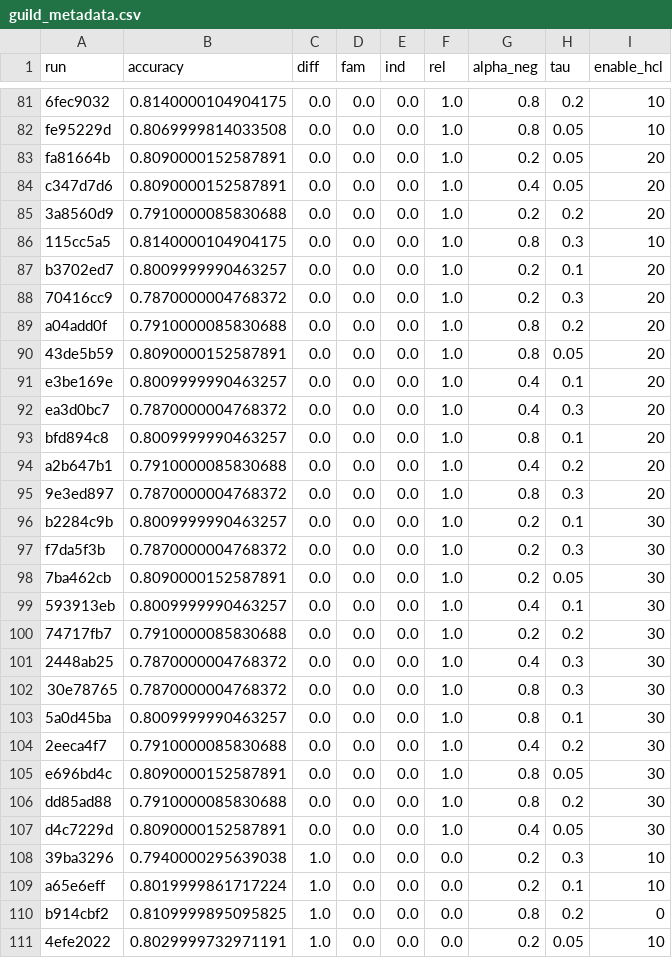
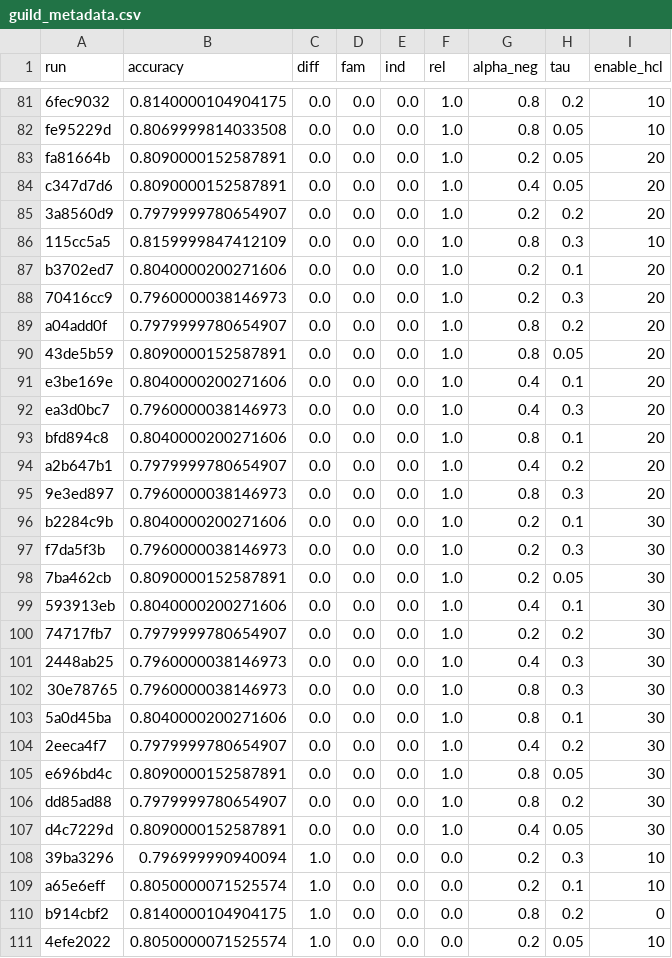
Before and after one commit to vitalwarley/research, a CSV file: notebooks/fg2025_2/results/experiments/guild_metadata.csv, drawn as a sheet; only a part is shown, gaps mark what is left out; the diff covers the shown part only.

```diff
--- a/notebooks/fg2025_2/results/experiments/guild_metadata.csv
+++ b/notebooks/fg2025_2/results/experiments/guild_metadata.csv
@@ -84,28 +84,28 @@ fa81664b,0.8090000152587891,0.0,0.0,0.0,1.0,0.2,0.05,20
 c347d7d6,0.8090000152587891,0.0,0.0,0.0,1.0,0.4,0.05,20
-3a8560d9,0.7910000085830688,0.0,0.0,0.0,1.0,0.2,0.2,20
-115cc5a5,0.8140000104904175,0.0,0.0,0.0,1.0,0.8,0.3,10
-b3702ed7,0.8009999990463257,0.0,0.0,0.0,1.0,0.2,0.1,20
-70416cc9,0.7870000004768372,0.0,0.0,0.0,1.0,0.2,0.3,20
-a04add0f,0.7910000085830688,0.0,0.0,0.0,1.0,0.8,0.2,20
+3a8560d9,0.7979999780654907,0.0,0.0,0.0,1.0,0.2,0.2,20
+115cc5a5,0.8159999847412109,0.0,0.0,0.0,1.0,0.8,0.3,10
+b3702ed7,0.8040000200271606,0.0,0.0,0.0,1.0,0.2,0.1,20
+70416cc9,0.7960000038146973,0.0,0.0,0.0,1.0,0.2,0.3,20
+a04add0f,0.7979999780654907,0.0,0.0,0.0,1.0,0.8,0.2,20
 43de5b59,0.8090000152587891,0.0,0.0,0.0,1.0,0.8,0.05,20
-e3be169e,0.8009999990463257,0.0,0.0,0.0,1.0,0.4,0.1,20
-ea3d0bc7,0.7870000004768372,0.0,0.0,0.0,1.0,0.4,0.3,20
-bfd894c8,0.8009999990463257,0.0,0.0,0.0,1.0,0.8,0.1,20
-a2b647b1,0.7910000085830688,0.0,0.0,0.0,1.0,0.4,0.2,20
-9e3ed897,0.7870000004768372,0.0,0.0,0.0,1.0,0.8,0.3,20
-b2284c9b,0.8009999990463257,0.0,0.0,0.0,1.0,0.2,0.1,30
-f7da5f3b,0.7870000004768372,0.0,0.0,0.0,1.0,0.2,0.3,30
+e3be169e,0.8040000200271606,0.0,0.0,0.0,1.0,0.4,0.1,20
+ea3d0bc7,0.7960000038146973,0.0,0.0,0.0,1.0,0.4,0.3,20
+bfd894c8,0.8040000200271606,0.0,0.0,0.0,1.0,0.8,0.1,20
+a2b647b1,0.7979999780654907,0.0,0.0,0.0,1.0,0.4,0.2,20
+9e3ed897,0.7960000038146973,0.0,0.0,0.0,1.0,0.8,0.3,20
+b2284c9b,0.8040000200271606,0.0,0.0,0.0,1.0,0.2,0.1,30
+f7da5f3b,0.7960000038146973,0.0,0.0,0.0,1.0,0.2,0.3,30
 7ba462cb,0.8090000152587891,0.0,0.0,0.0,1.0,0.2,0.05,30
-593913eb,0.8009999990463257,0.0,0.0,0.0,1.0,0.4,0.1,30
-74717fb7,0.7910000085830688,0.0,0.0,0.0,1.0,0.2,0.2,30
-2448ab25,0.7870000004768372,0.0,0.0,0.0,1.0,0.4,0.3,30
-30e78765,0.7870000004768372,0.0,0.0,0.0,1.0,0.8,0.3,30
-5a0d45ba,0.8009999990463257,0.0,0.0,0.0,1.0,0.8,0.1,30
-2eeca4f7,0.7910000085830688,0.0,0.0,0.0,1.0,0.4,0.2,30
+593913eb,0.8040000200271606,0.0,0.0,0.0,1.0,0.4,0.1,30
+74717fb7,0.7979999780654907,0.0,0.0,0.0,1.0,0.2,0.2,30
+2448ab25,0.7960000038146973,0.0,0.0,0.0,1.0,0.4,0.3,30
+30e78765,0.7960000038146973,0.0,0.0,0.0,1.0,0.8,0.3,30
+5a0d45ba,0.8040000200271606,0.0,0.0,0.0,1.0,0.8,0.1,30
+2eeca4f7,0.7979999780654907,0.0,0.0,0.0,1.0,0.4,0.2,30
 e696bd4c,0.8090000152587891,0.0,0.0,0.0,1.0,0.8,0.05,30
-dd85ad88,0.7910000085830688,0.0,0.0,0.0,1.0,0.8,0.2,30
+dd85ad88,0.7979999780654907,0.0,0.0,0.0,1.0,0.8,0.2,30
 d4c7229d,0.8090000152587891,0.0,0.0,0.0,1.0,0.4,0.05,30
-39ba3296,0.7940000295639038,1.0,0.0,0.0,0.0,0.2,0.3,10
-a65e6eff,0.8019999861717224,1.0,0.0,0.0,0.0,0.2,0.1,10
-b914cbf2,0.8109999895095825,1.0,0.0,0.0,0.0,0.8,0.2,0
-4efe2022,0.8029999732971191,1.0,0.0,0.0,0.0,0.2,0.05,10
+39ba3296,0.796999990940094,1.0,0.0,0.0,0.0,0.2,0.3,10
+a65e6eff,0.8050000071525574,1.0,0.0,0.0,0.0,0.2,0.1,10
+b914cbf2,0.8140000104904175,1.0,0.0,0.0,0.0,0.8,0.2,0
+4efe2022,0.8050000071525574,1.0,0.0,0.0,0.0,0.2,0.05,10
```
Also changed, not shown: 142 edited cells elsewhere in this file, notebooks/fg2025_2/results/experiments/experiments_results.csv, 5 other files.
